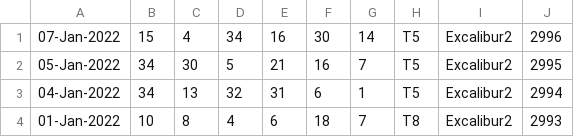
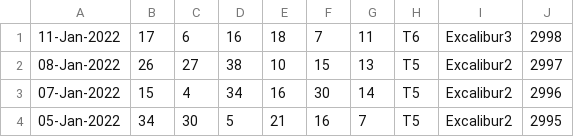
Before and after one commit to pastorcmentarny/DomJavaKB, a CSV file: data/lotto/thunderball-all-draws.csv, drawn as a sheet; only a part is shown; the shorter side is filled out with more unchanged rows.

```diff
--- a/data/lotto/thunderball-all-draws.csv
+++ b/data/lotto/thunderball-all-draws.csv
@@ -1 +1,3 @@
+11-Jan-2022,17,6,16,18,7,11,T6,Excalibur3,2998
+08-Jan-2022,26,27,38,10,15,13,T5,Excalibur2,2997
 07-Jan-2022,15,4,34,16,30,14,T5,Excalibur2,2996
```
Also changed, not shown: data/lotto/euro-all-draws.csv, data/lotto/euro-hotpicks-all-draws.csv, 3 other files.
